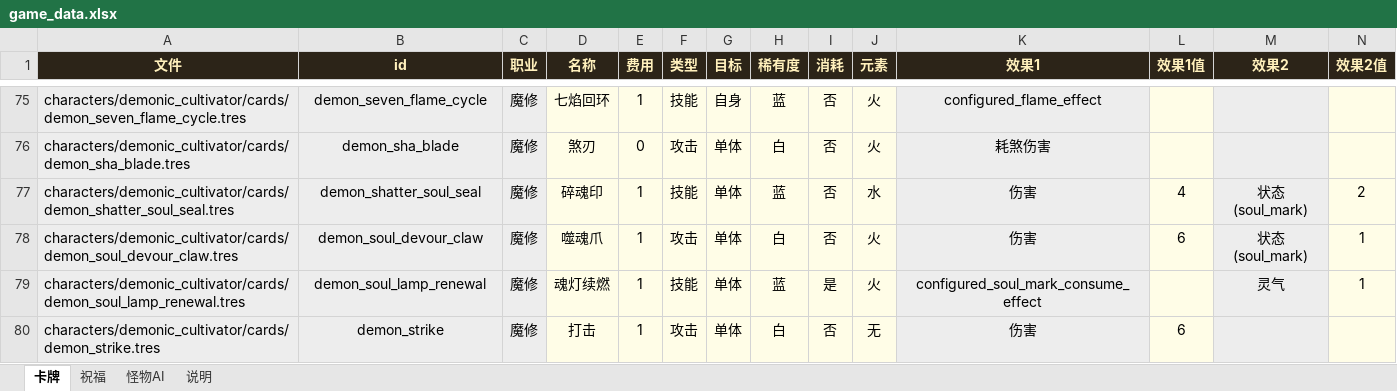
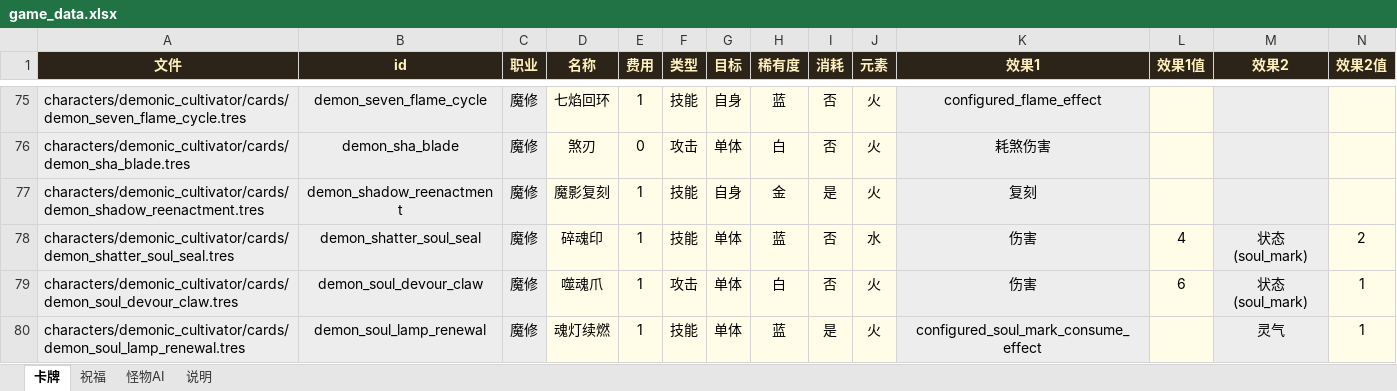
Before and after one commit to thelonelyboyy/Game-demo, an Excel workbook: game_data.xlsx, sheet 卡牌, drawn as a sheet; only a part is shown, gaps mark what is left out; the shorter side is filled out with more unchanged rows; values as stored, in another font and other column widths than the file's, no borders; rows hold the shown columns only; the diff names each change by its address in the sheet, - before the commit and + after, or states it on an @@ line.

Commit message:
feat: add previous-card reenactment

```diff
--- a/game_data.xlsx (sheet 卡牌)
+++ b/game_data.xlsx (sheet 卡牌)
+row 77: characters/demonic_cultivator/cards/demon_shadow_reenactment.tres | demon_shadow_reenactment | 魔修 | 魔影复刻 | 1 | 技能 | 自身 | 金 | 是 | 火 | 复刻
```
Also changed, not shown: 12 other files.
